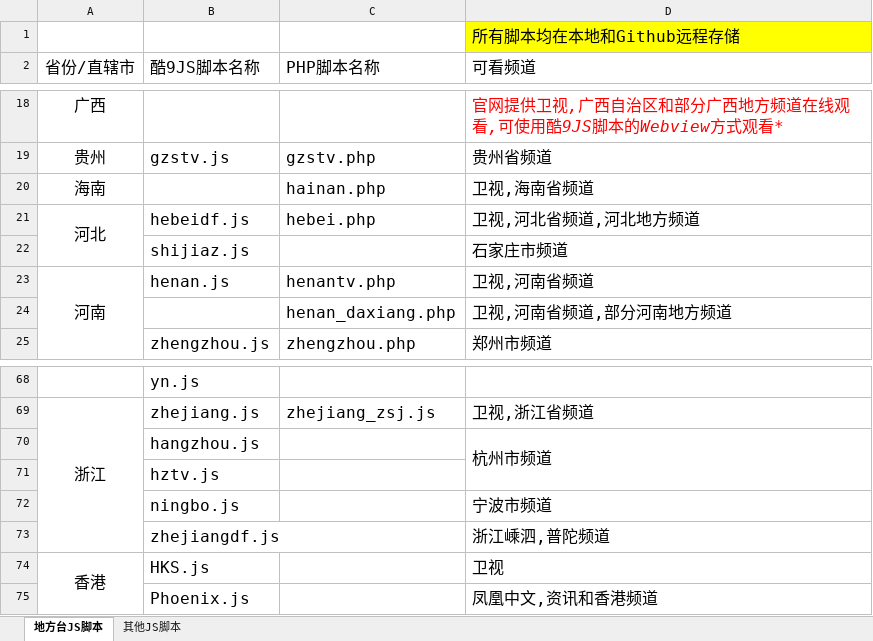
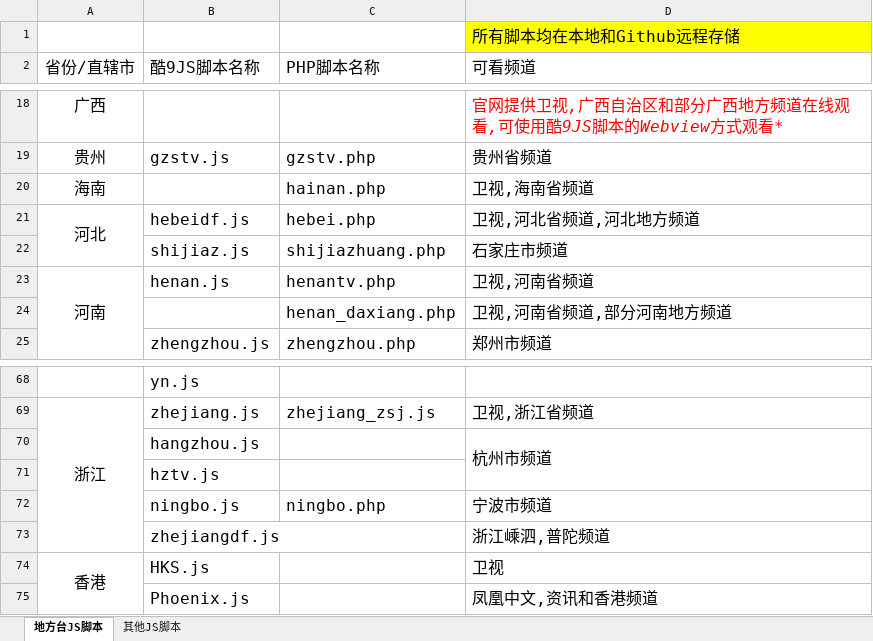
Before and after one commit to Alonso0729/Television, an Excel workbook: 直播源汇总文档/其他文档/脚本汇总统计.xlsx, sheet 地方台JS脚本, drawn as a sheet; only a part is shown, gaps mark what is left out; values as stored, in another font and other column widths than the file's, no borders; the diff names each change by its address in the sheet, - before the commit and + after, or states it on an @@ line.

```diff
--- a/直播源汇总文档/其他文档/脚本汇总统计.xlsx (sheet 地方台JS脚本)
+++ b/直播源汇总文档/其他文档/脚本汇总统计.xlsx (sheet 地方台JS脚本)
-C22 (PHP脚本名称): (empty)
+C22 (PHP脚本名称): shijiazhuang.php
-C72 (PHP脚本名称): (empty)
+C72 (PHP脚本名称): ningbo.php
```
Also changed, not shown: 3 other files.
